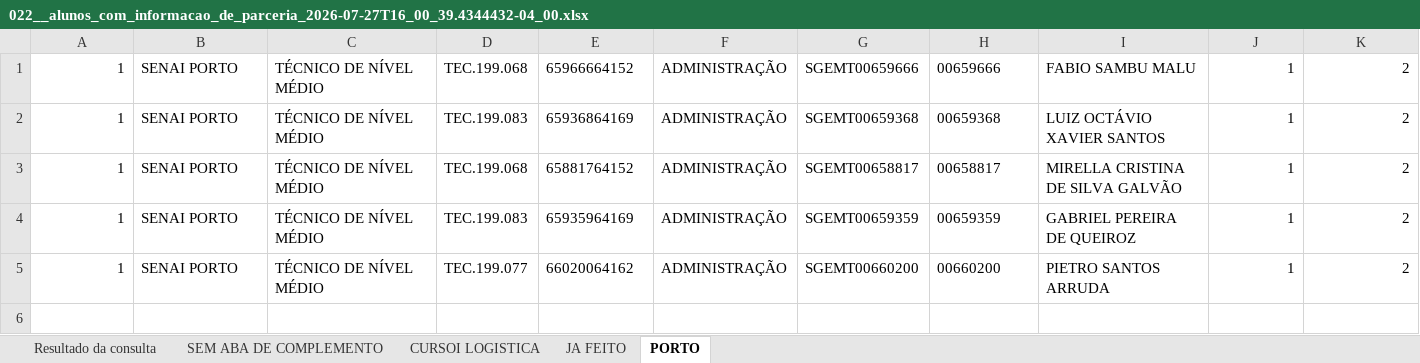
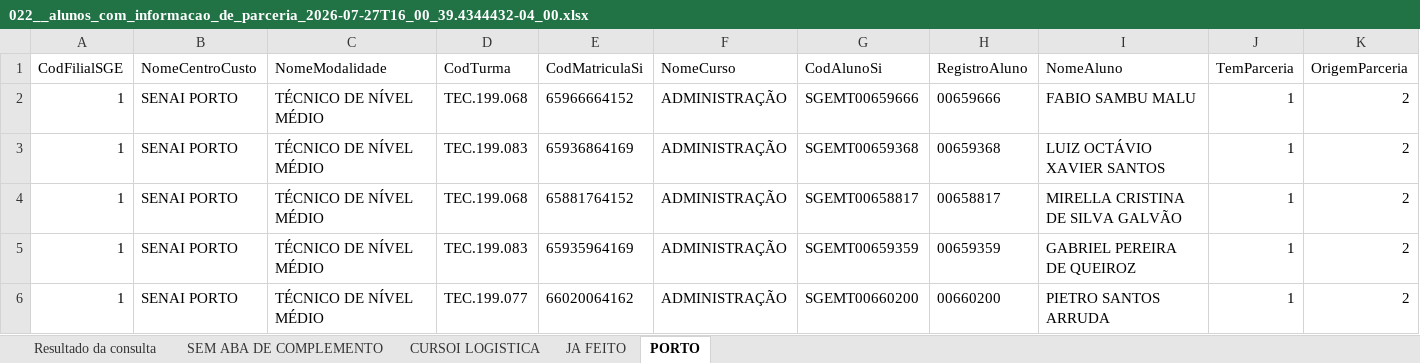
Before and after one commit to MayconCampos/totvs_sge_bot, an Excel workbook: Base_RAs/022__alunos_com_informacao_de_parceria_2026-07-27T16_00_39.4344432-04_00.xlsx, sheet PORTO, drawn as a sheet; only a part is shown; values as stored, in another font and other column widths than the file's, no borders; rows hold the shown columns only; the diff names each change by its address in the sheet, - before the commit and + after, or states it on an @@ line.

```diff
--- a/Base_RAs/022__alunos_com_informacao_de_parceria_2026-07-27T16_00_39.4344432-04_00.xlsx (sheet PORTO)
+++ b/Base_RAs/022__alunos_com_informacao_de_parceria_2026-07-27T16_00_39.4344432-04_00.xlsx (sheet PORTO)
+row 1: CodFilialSGE | NomeCentroCusto | NomeModalidade | CodTurma | CodMatriculaSi | NomeCurso | CodAlunoSi | RegistroAluno | NomeAluno | TemParceria | OrigemParceria
```
Also changed, not shown: sheet CURSOI LOGISTICA, sheet Resultado da consulta, sheet JA FEITO.
